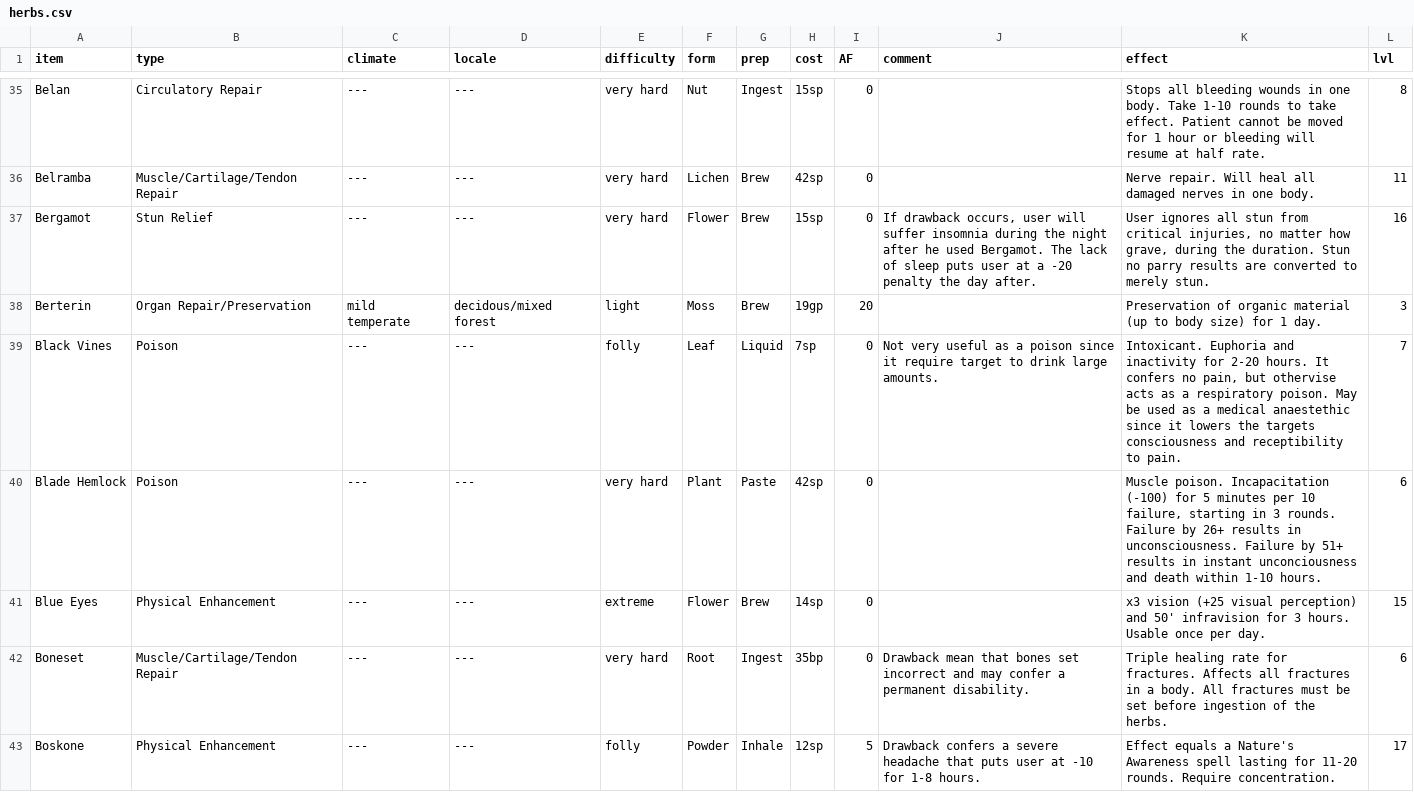
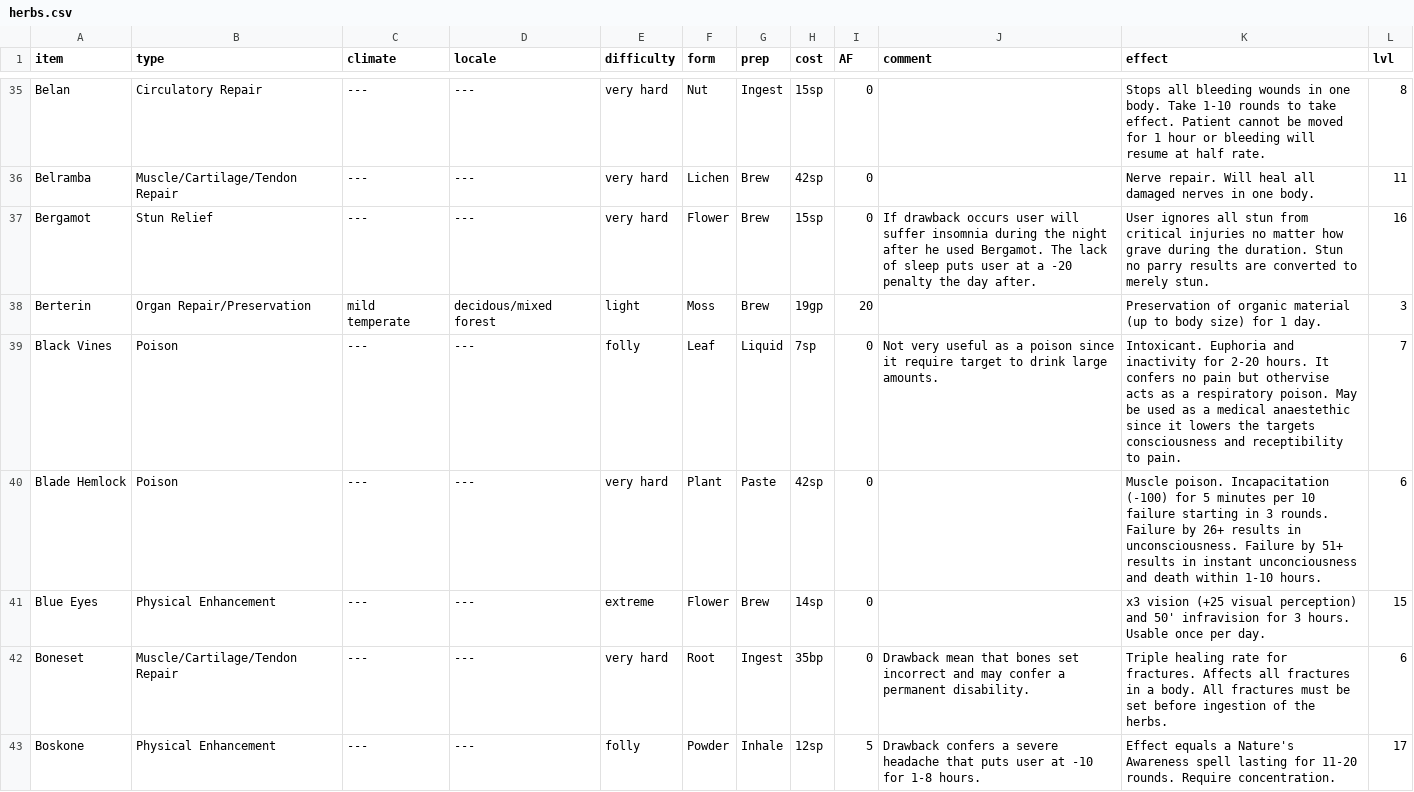
Before and after one commit to olmongol/rpg-tools, a CSV file: src/data/default/inventory/herbs.csv, drawn as a sheet; only a part is shown, gaps mark what is left out; the diff covers the shown part only.

```diff
--- a/src/data/default/inventory/herbs.csv
+++ b/src/data/default/inventory/herbs.csv
@@ -36,6 +36,6 @@ Belan,Circulatory Repair,---,---,very hard,Nut,Ingest,15sp,0,,Stops all bleeding
 Belramba,Muscle/Cartilage/Tendon Repair,---,---,very hard,Lichen,Brew,42sp,0,,Nerve repair. Will heal all damaged nerves in one body.,11
-Bergamot,Stun Relief,---,---,very hard,Flower,Brew,15sp,0,"If drawback occurs, user will suffer insomnia during the night after he used Bergamot. The lack of sleep puts user at a -20 penalty the day after.","User ignores all stun from critical injuries, no matter how grave, during the duration. Stun no parry results are converted to merely stun.",16
+Bergamot,Stun Relief,---,---,very hard,Flower,Brew,15sp,0,If drawback occurs user will suffer insomnia during the night after he used Bergamot. The lack of sleep puts user at a -20 penalty the day after.,User ignores all stun from critical injuries no matter how grave during the duration. Stun no parry results are converted to merely stun.,16
 Berterin,Organ Repair/Preservation,mild temperate,decidous/mixed forest,light,Moss,Brew,19gp,20,,Preservation of organic material (up to body size) for 1 day.,3
-Black Vines,Poison,---,---,folly,Leaf,Liquid,7sp,0,Not very useful as a poison since it require target to drink large amounts.,"Intoxicant. Euphoria and inactivity for 2-20 hours. It confers no pain, but othervise acts as a respiratory poison. May be used as a medical anaestethic since it lowers the targets consciousness and receptibility to pain. ",7
-Blade Hemlock,Poison,---,---,very hard,Plant,Paste,42sp,0,,"Muscle poison. Incapacitation (-100) for 5 minutes per 10 failure, starting in 3 rounds. Failure by 26+ results in unconsciousness. Failure by 51+ results in instant unconciousness and death within 1-10 hours.",6
+Black Vines,Poison,---,---,folly,Leaf,Liquid,7sp,0,Not very useful as a poison since it require target to drink large amounts.,Intoxicant. Euphoria and inactivity for 2-20 hours. It confers no pain but othervise acts as a respiratory poison. May be used as a medical anaestethic since it lowers the targets consciousness and receptibility to pain. ,7
+Blade Hemlock,Poison,---,---,very hard,Plant,Paste,42sp,0,,Muscle poison. Incapacitation (-100) for 5 minutes per 10 failure starting in 3 rounds. Failure by 26+ results in unconsciousness. Failure by 51+ results in instant unconciousness and death within 1-10 hours.,6
 Blue Eyes,Physical Enhancement,---,---,extreme,Flower,Brew,14sp,0,,x3 vision (+25 visual perception) and 50' infravision for 3 hours. Usable once per day.,15
```
Also changed, not shown: 150 edited cells elsewhere in this file, 2 other files.
